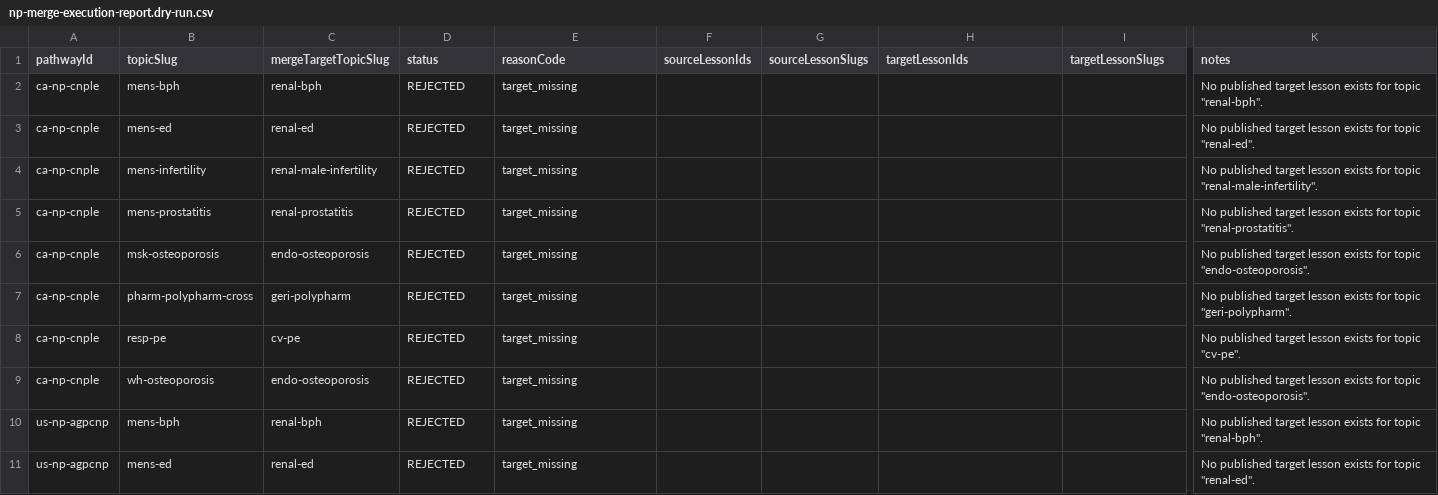
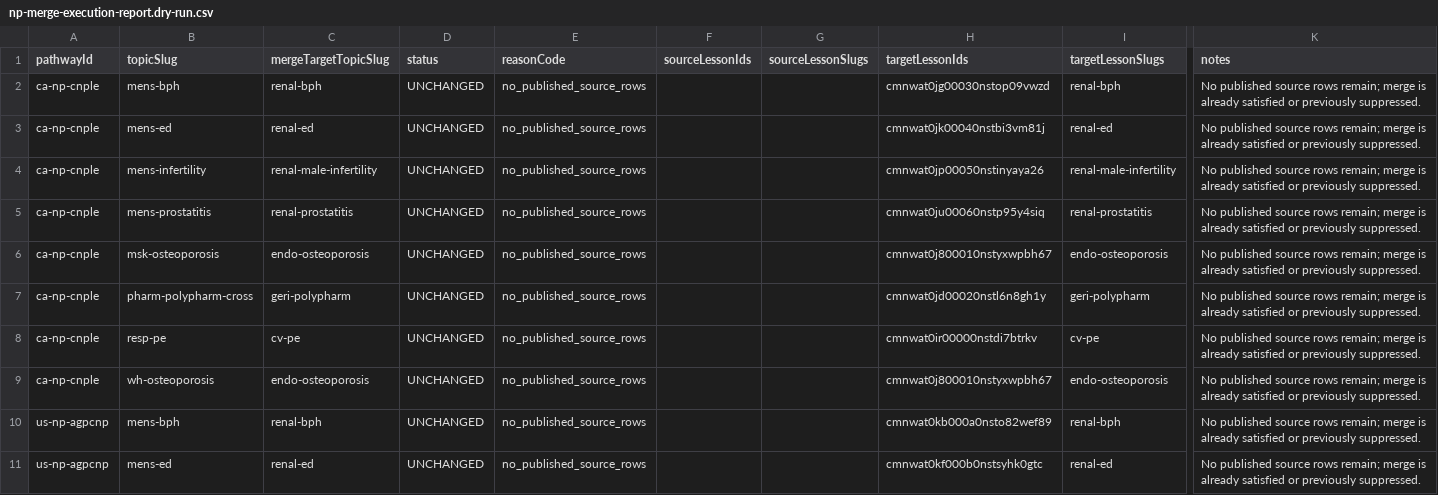
Before and after one commit to erikagodin6-jpg/nursenest-core, a CSV file: nursenest-core/data/reports/pathway-lessons/np-merge-execution-report.dry-run.csv, drawn as a sheet; only a part is shown, gaps mark what is left out; the diff covers the shown part only; the diff names each change by its address in the sheet, - before the commit and + after, or states it on an @@ line.

```diff
--- a/nursenest-core/data/reports/pathway-lessons/np-merge-execution-report.dry-run.csv
+++ b/nursenest-core/data/reports/pathway-lessons/np-merge-execution-report.dry-run.csv
-D2:D11 (status): REJECTED
+D2:D11 (status): UNCHANGED
-E2:E11 (reasonCode): target_missing
+E2:E11 (reasonCode): no_published_source_rows
-H2 (targetLessonIds): (empty)
+H2 (targetLessonIds): cmnwat0jg00030nstop09vwzd
-I2 (targetLessonSlugs): (empty)
+I2 (targetLessonSlugs): renal-bph
-K2 (notes): No published target lesson exists for topic "renal-bph".
+K2 (notes): No published source rows remain; merge is already satisfied or previously suppressed.
-H3 (targetLessonIds): (empty)
+H3 (targetLessonIds): cmnwat0jk00040nstbi3vm81j
-I3 (targetLessonSlugs): (empty)
+I3 (targetLessonSlugs): renal-ed
-K3 (notes): No published target lesson exists for topic "renal-ed".
+K3 (notes): No published source rows remain; merge is already satisfied or previously suppressed.
-H4 (targetLessonIds): (empty)
+H4 (targetLessonIds): cmnwat0jp00050nstinyaya26
-I4 (targetLessonSlugs): (empty)
+I4 (targetLessonSlugs): renal-male-infertility
-K4 (notes): No published target lesson exists for topic "renal-male-infertility".
+K4 (notes): No published source rows remain; merge is already satisfied or previously suppressed.
-H5 (targetLessonIds): (empty)
+H5 (targetLessonIds): cmnwat0ju00060nstp95y4siq
-I5 (targetLessonSlugs): (empty)
+I5 (targetLessonSlugs): renal-prostatitis
-K5 (notes): No published target lesson exists for topic "renal-prostatitis".
+K5 (notes): No published source rows remain; merge is already satisfied or previously suppressed.
-H6 (targetLessonIds): (empty)
+H6 (targetLessonIds): cmnwat0j800010nstyxwpbh67
-I6 (targetLessonSlugs): (empty)
+I6 (targetLessonSlugs): endo-osteoporosis
-K6 (notes): No published target lesson exists for topic "endo-osteoporosis".
+K6 (notes): No published source rows remain; merge is already satisfied or previously suppressed.
-H7 (targetLessonIds): (empty)
+H7 (targetLessonIds): cmnwat0jd00020nstl6n8gh1y
-I7 (targetLessonSlugs): (empty)
+I7 (targetLessonSlugs): geri-polypharm
-K7 (notes): No published target lesson exists for topic "geri-polypharm".
+K7 (notes): No published source rows remain; merge is already satisfied or previously suppressed.
-H8 (targetLessonIds): (empty)
+H8 (targetLessonIds): cmnwat0ir00000nstdi7btrkv
-I8 (targetLessonSlugs): (empty)
+I8 (targetLessonSlugs): cv-pe
-K8 (notes): No published target lesson exists for topic "cv-pe".
+K8 (notes): No published source rows remain; merge is already satisfied or previously suppressed.
-H9 (targetLessonIds): (empty)
+H9 (targetLessonIds): cmnwat0j800010nstyxwpbh67
-I9 (targetLessonSlugs): (empty)
+I9 (targetLessonSlugs): endo-osteoporosis
-K9 (notes): No published target lesson exists for topic "endo-osteoporosis".
+K9 (notes): No published source rows remain; merge is already satisfied or previously suppressed.
-H10 (targetLessonIds): (empty)
+H10 (targetLessonIds): cmnwat0kb000a0nsto82wef89
-I10 (targetLessonSlugs): (empty)
+I10 (targetLessonSlugs): renal-bph
-K10 (notes): No published target lesson exists for topic "renal-bph".
+K10 (notes): No published source rows remain; merge is already satisfied or previously suppressed.
-H11 (targetLessonIds): (empty)
+H11 (targetLessonIds): cmnwat0kf000b0nstsyhk0gtc
-I11 (targetLessonSlugs): (empty)
+I11 (targetLessonSlugs): renal-ed
-K11 (notes): No published target lesson exists for topic "renal-ed".
+K11 (notes): No published source rows remain; merge is already satisfied or previously suppressed.
```
Also changed, not shown: 110 edited cells elsewhere in this file, 18 other files.
